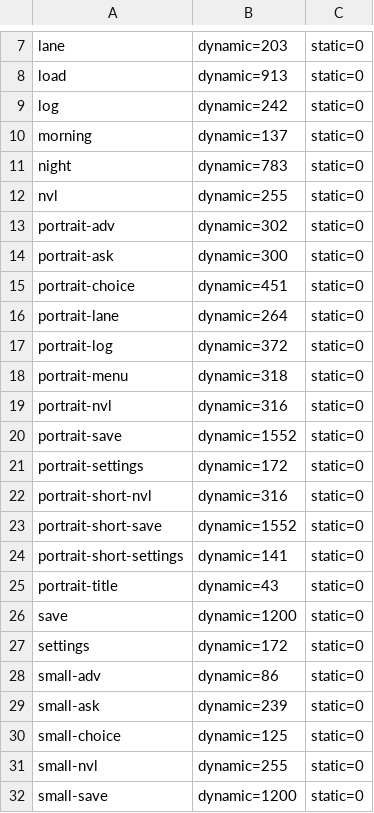
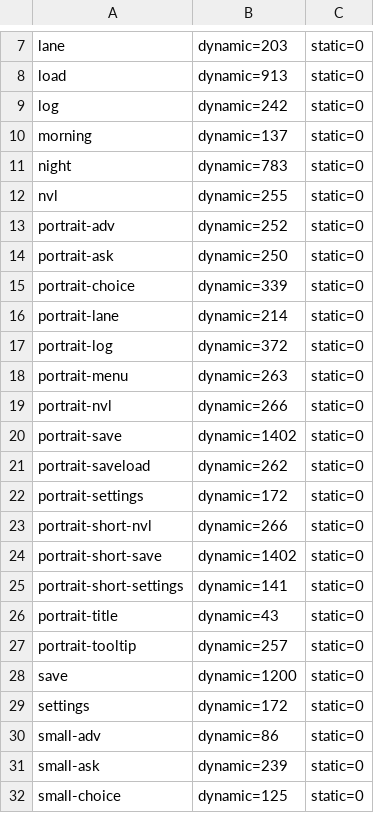
Before and after one commit to ababup1192/flix_game_engine, a TSV file: templates/sound-novel-starter/reference/ITEMS.tsv, drawn as a sheet; only a part is shown, gaps mark what is left out; the shorter side is filled out with more unchanged rows.

```diff
--- a/templates/sound-novel-starter/reference/ITEMS.tsv
+++ b/templates/sound-novel-starter/reference/ITEMS.tsv
@@ -12,15 +12,17 @@ night	dynamic=783	static=0
 nvl	dynamic=255	static=0
-portrait-adv	dynamic=302	static=0
-portrait-ask	dynamic=300	static=0
-portrait-choice	dynamic=451	static=0
-portrait-lane	dynamic=264	static=0
+portrait-adv	dynamic=252	static=0
+portrait-ask	dynamic=250	static=0
+portrait-choice	dynamic=339	static=0
+portrait-lane	dynamic=214	static=0
 portrait-log	dynamic=372	static=0
-portrait-menu	dynamic=318	static=0
-portrait-nvl	dynamic=316	static=0
-portrait-save	dynamic=1552	static=0
+portrait-menu	dynamic=263	static=0
+portrait-nvl	dynamic=266	static=0
+portrait-save	dynamic=1402	static=0
+portrait-saveload	dynamic=262	static=0
 portrait-settings	dynamic=172	static=0
-portrait-short-nvl	dynamic=316	static=0
-portrait-short-save	dynamic=1552	static=0
+portrait-short-nvl	dynamic=266	static=0
+portrait-short-save	dynamic=1402	static=0
 portrait-short-settings	dynamic=141	static=0
 portrait-title	dynamic=43	static=0
+portrait-tooltip	dynamic=257	static=0
 save	dynamic=1200	static=0
```
Also changed, not shown: 28 other files.
